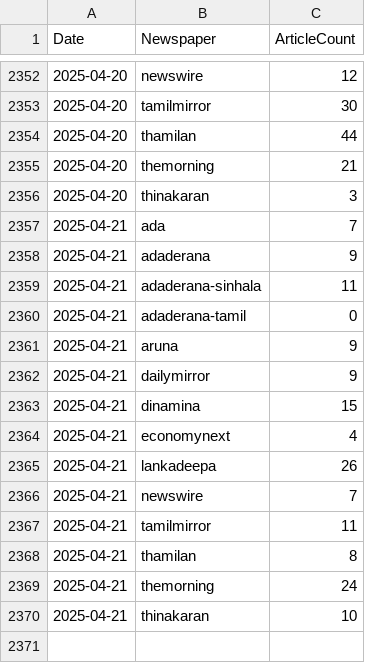
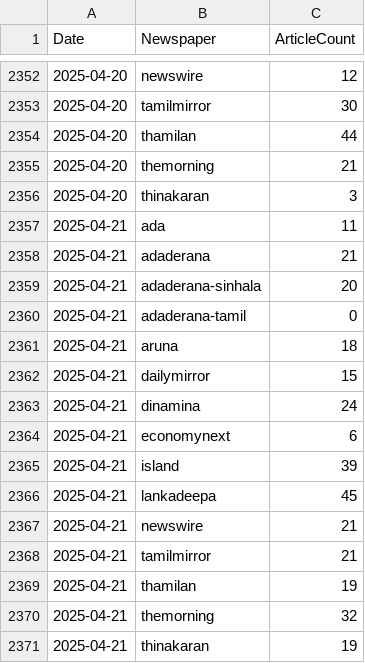
Before and after one commit to itscharukadeshan/sl_news_archive_data, a CSV file: archive/news_article_counts.csv, drawn as a sheet; only a part is shown, gaps mark what is left out.

Commit message:
feat✨: Add articles at 2025-04-21-13-48

```diff
--- a/archive/news_article_counts.csv
+++ b/archive/news_article_counts.csv
@@ -2356,15 +2356,16 @@ Date,Newspaper,ArticleCount
 2025-04-20,thinakaran,3
-2025-04-21,ada,7
-2025-04-21,adaderana,9
-2025-04-21,adaderana-sinhala,11
+2025-04-21,ada,11
+2025-04-21,adaderana,21
+2025-04-21,adaderana-sinhala,20
 2025-04-21,adaderana-tamil,0
-2025-04-21,aruna,9
-2025-04-21,dailymirror,9
-2025-04-21,dinamina,15
-2025-04-21,economynext,4
-2025-04-21,lankadeepa,26
-2025-04-21,newswire,7
-2025-04-21,tamilmirror,11
-2025-04-21,thamilan,8
-2025-04-21,themorning,24
-2025-04-21,thinakaran,10
+2025-04-21,aruna,18
+2025-04-21,dailymirror,15
+2025-04-21,dinamina,24
+2025-04-21,economynext,6
+2025-04-21,island,39
+2025-04-21,lankadeepa,45
+2025-04-21,newswire,21
+2025-04-21,tamilmirror,21
+2025-04-21,thamilan,19
+2025-04-21,themorning,32
+2025-04-21,thinakaran,19
```
Also changed, not shown: 46 other files.
